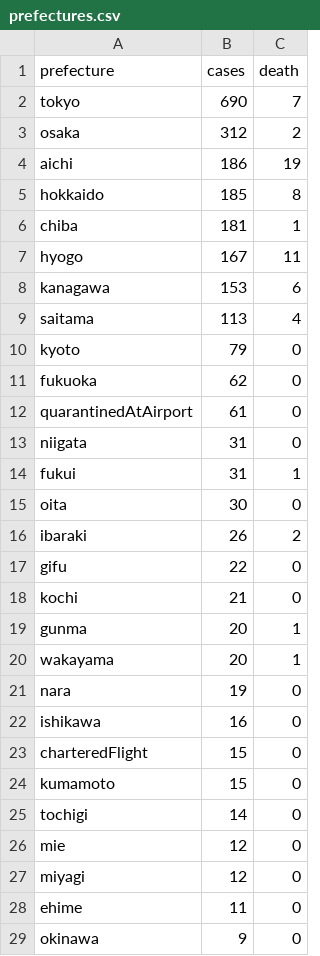
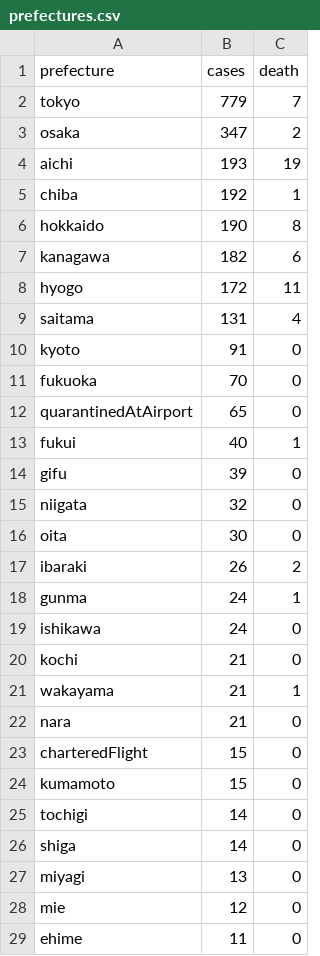
Before and after one commit to hayakshu/covid19-jp, a CSV file: data/en/prefectures.csv, drawn as a sheet; only a part is shown; the shorter side is filled out with more unchanged rows; the diff covers the shown part only.

```diff
--- a/data/en/prefectures.csv
+++ b/data/en/prefectures.csv
@@ -1,23 +1,23 @@
 prefecture,cases,death
-tokyo,690,7
-osaka,312,2
-aichi,186,19
-hokkaido,185,8
-chiba,181,1
-hyogo,167,11
-kanagawa,153,6
-saitama,113,4
-kyoto,79,0
-fukuoka,62,0
-quarantinedAtAirport,61,0
-niigata,31,0
-fukui,31,1
+tokyo,779,7
+osaka,347,2
+aichi,193,19
+chiba,192,1
+hokkaido,190,8
+kanagawa,182,6
+hyogo,172,11
+saitama,131,4
+kyoto,91,0
+fukuoka,70,0
+quarantinedAtAirport,65,0
+fukui,40,1
+gifu,39,0
+niigata,32,0
 oita,30,0
 ibaraki,26,2
-gifu,22,0
+gunma,24,1
+ishikawa,24,0
 kochi,21,0
-gunma,20,1
-wakayama,20,1
-nara,19,0
-ishikawa,16,0
+wakayama,21,1
+nara,21,0
 charteredFlight,15,0
@@ -25,4 +25,5 @@ kumamoto,15,0
 tochigi,14,0
+shiga,14,0
+miyagi,13,0
 mie,12,0
-miyagi,12,0
 ehime,11,0
```
Also changed, not shown: 5 added rows, 6 removed rows and 6 edited cells elsewhere in this file, data/en/series.csv, data/ja/prefectures.csv, 4 other files.
